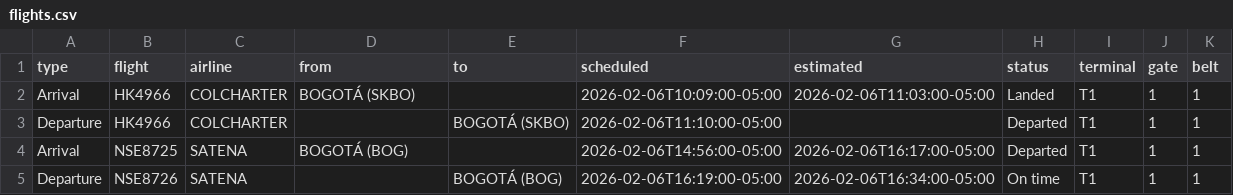
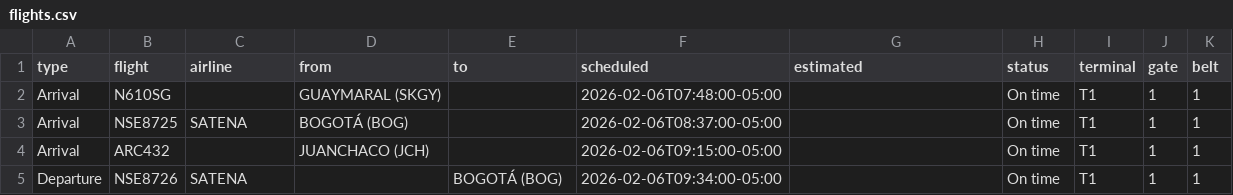
Before and after one commit to fredo2298-dev/airport-display-bun, a CSV file: flights.csv, drawn as a sheet.

Commit message:
Update flights.csv

```diff
--- a/flights.csv
+++ b/flights.csv
@@ -1,5 +1,5 @@
 type,flight,airline,from,to,scheduled,estimated,status,terminal,gate,belt
-Arrival,HK4966,COLCHARTER,BOGOTÁ (SKBO),,2026-02-06T10:09:00-05:00,2026-02-06T11:03:00-05:00,Landed,T1,1,1
-Departure,HK4966,COLCHARTER,,BOGOTÁ (SKBO),2026-02-06T11:10:00-05:00,,Departed,T1,1,1
-Arrival,NSE8725,SATENA,BOGOTÁ (BOG),,2026-02-06T14:56:00-05:00,2026-02-06T16:17:00-05:00,Departed,T1,1,1
-Departure,NSE8726,SATENA,,BOGOTÁ (BOG),2026-02-06T16:19:00-05:00,2026-02-06T16:34:00-05:00,On time,T1,1,1
+Arrival,N610SG,,GUAYMARAL (SKGY),,2026-02-06T07:48:00-05:00,,On time,T1,1,1
+Arrival,NSE8725,SATENA,BOGOTÁ (BOG),,2026-02-06T08:37:00-05:00,,On time,T1,1,1
+Arrival,ARC432,,JUANCHACO (JCH),,2026-02-06T09:15:00-05:00,,On time,T1,1,1
+Departure,NSE8726,SATENA,,BOGOTÁ (BOG),2026-02-06T09:34:00-05:00,,On time,T1,1,1
```
